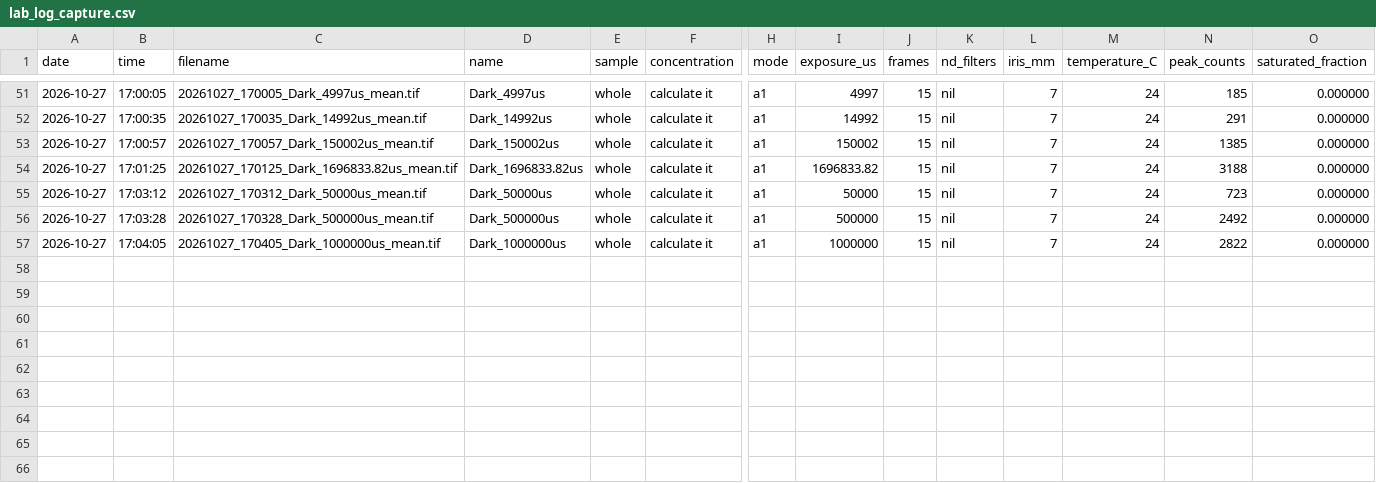
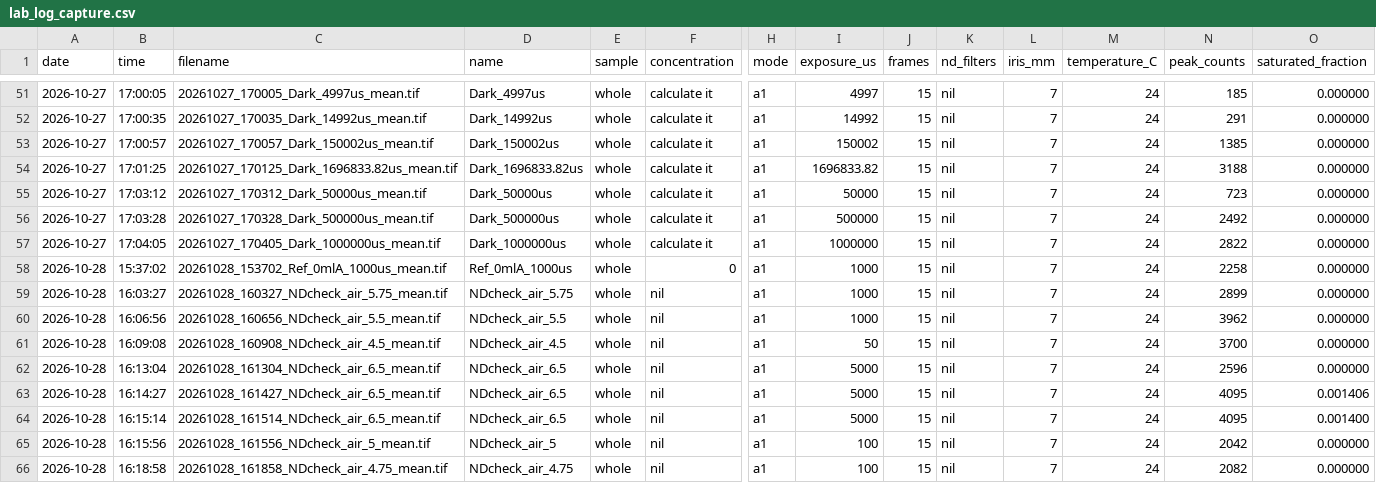
Before and after one commit to shanmehta2210/Optical-Imaging-through-Turbid-Media, a CSV file: data/lab_log_capture.csv, drawn as a sheet; only a part is shown, gaps mark what is left out; rows hold the shown columns only; the diff names each change by its address in the sheet, - before the commit and + after, or states it on an @@ line.

```diff
--- a/data/lab_log_capture.csv
+++ b/data/lab_log_capture.csv
+row 58: 2026-10-28 | 15:37:02 | 20261028_153702_Ref_0mlA_1000us_mean.tif | Ref_0mlA_1000us | whole | 0 | a1 | 1000 | 15 | nil | 7 | 24 | 2258 | 0.000000
+row 59: 2026-10-28 | 16:03:27 | 20261028_160327_NDcheck_air_5.75_mean.tif | NDcheck_air_5.75 | whole | nil | a1 | 1000 | 15 | nil | 7 | 24 | 2899 | 0.000000
+row 60: 2026-10-28 | 16:06:56 | 20261028_160656_NDcheck_air_5.5_mean.tif | NDcheck_air_5.5 | whole | nil | a1 | 1000 | 15 | nil | 7 | 24 | 3962 | 0.000000
+row 61: 2026-10-28 | 16:09:08 | 20261028_160908_NDcheck_air_4.5_mean.tif | NDcheck_air_4.5 | whole | nil | a1 | 50 | 15 | nil | 7 | 24 | 3700 | 0.000000
+row 62: 2026-10-28 | 16:13:04 | 20261028_161304_NDcheck_air_6.5_mean.tif | NDcheck_air_6.5 | whole | nil | a1 | 5000 | 15 | nil | 7 | 24 | 2596 | 0.000000
+row 63: 2026-10-28 | 16:14:27 | 20261028_161427_NDcheck_air_6.5_mean.tif | NDcheck_air_6.5 | whole | nil | a1 | 5000 | 15 | nil | 7 | 24 | 4095 | 0.001406
+row 64: 2026-10-28 | 16:15:14 | 20261028_161514_NDcheck_air_6.5_mean.tif | NDcheck_air_6.5 | whole | nil | a1 | 5000 | 15 | nil | 7 | 24 | 4095 | 0.001400
+row 65: 2026-10-28 | 16:15:56 | 20261028_161556_NDcheck_air_5_mean.tif | NDcheck_air_5 | whole | nil | a1 | 100 | 15 | nil | 7 | 24 | 2042 | 0.000000
+row 66: 2026-10-28 | 16:18:58 | 20261028_161858_NDcheck_air_4.75_mean.tif | NDcheck_air_4.75 | whole | nil | a1 | 100 | 15 | nil | 7 | 24 | 2082 | 0.000000
```
Also changed, not shown: 25 other files.
